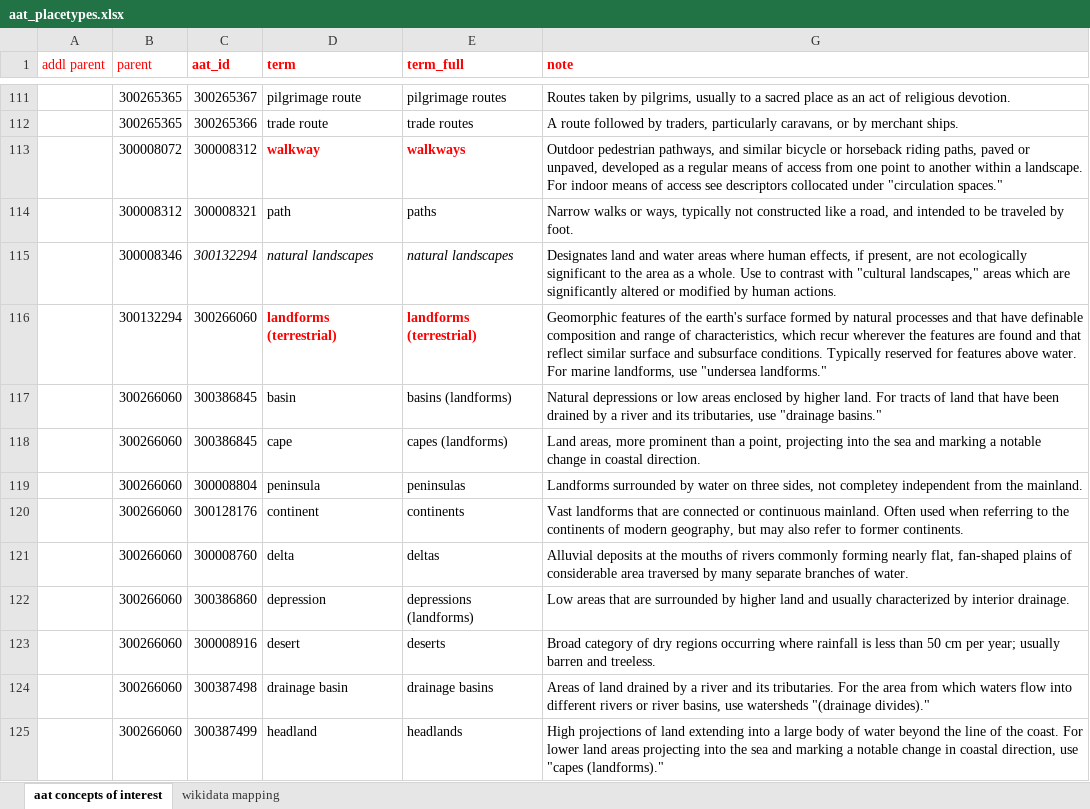
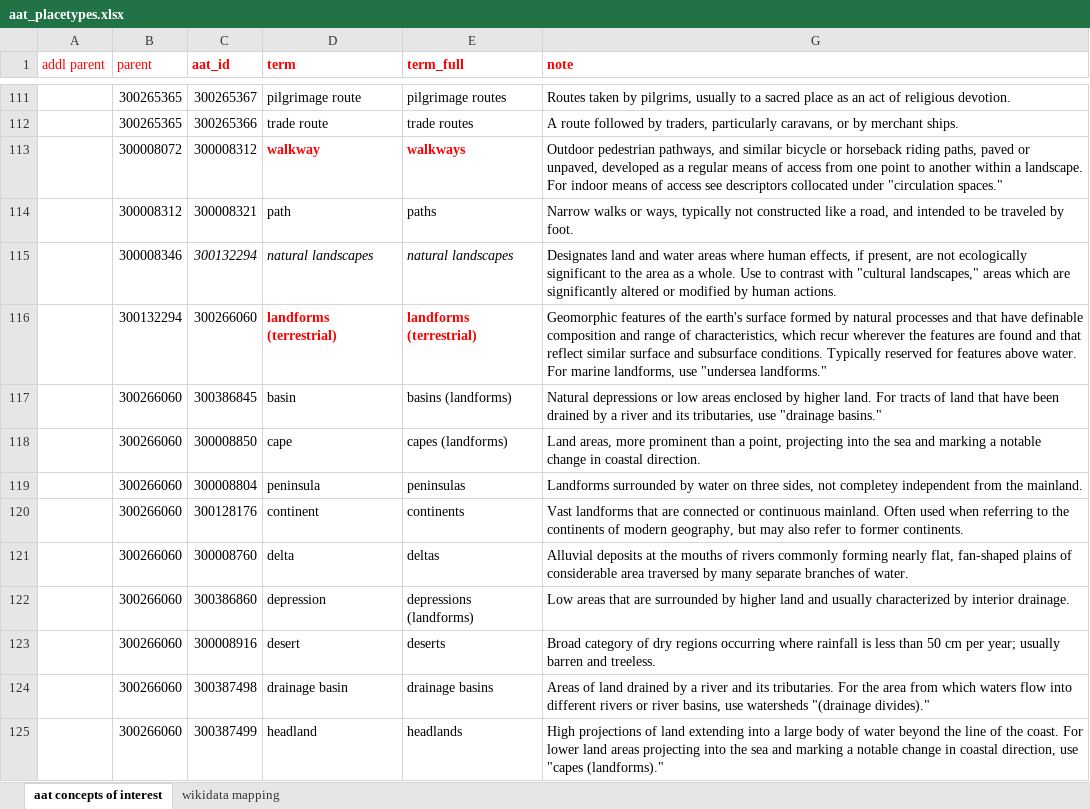
Before and after one commit to WorldHistoricalGazetteer/whgazetteer, an Excel workbook: docs/aat_placetypes.xlsx, sheet aat concepts of interest, drawn as a sheet; only a part is shown, gaps mark what is left out; values as stored, in another font and other column widths than the file's, no borders; the diff names each change by its address in the sheet, - before the commit and + after, or states it on an @@ line.

```diff
--- a/docs/aat_placetypes.xlsx (sheet aat concepts of interest)
+++ b/docs/aat_placetypes.xlsx (sheet aat concepts of interest)
-C118 (aat_id): 300386845
+C118 (aat_id): 300008850
```
Also changed, not shown: 5 other files.
